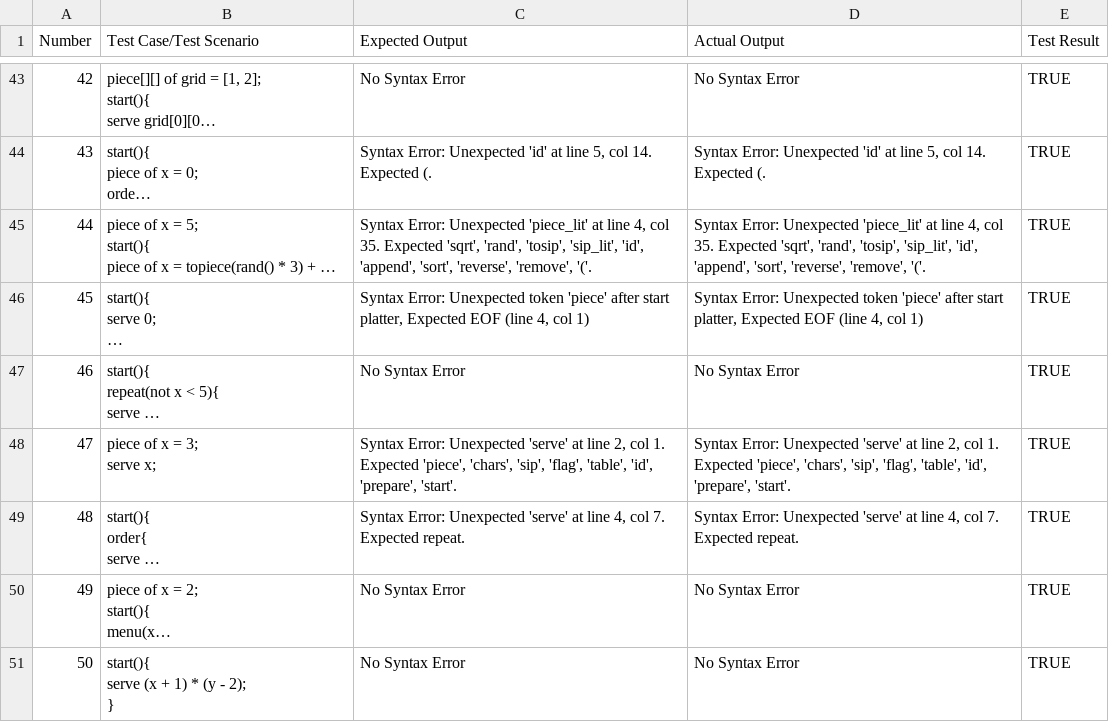
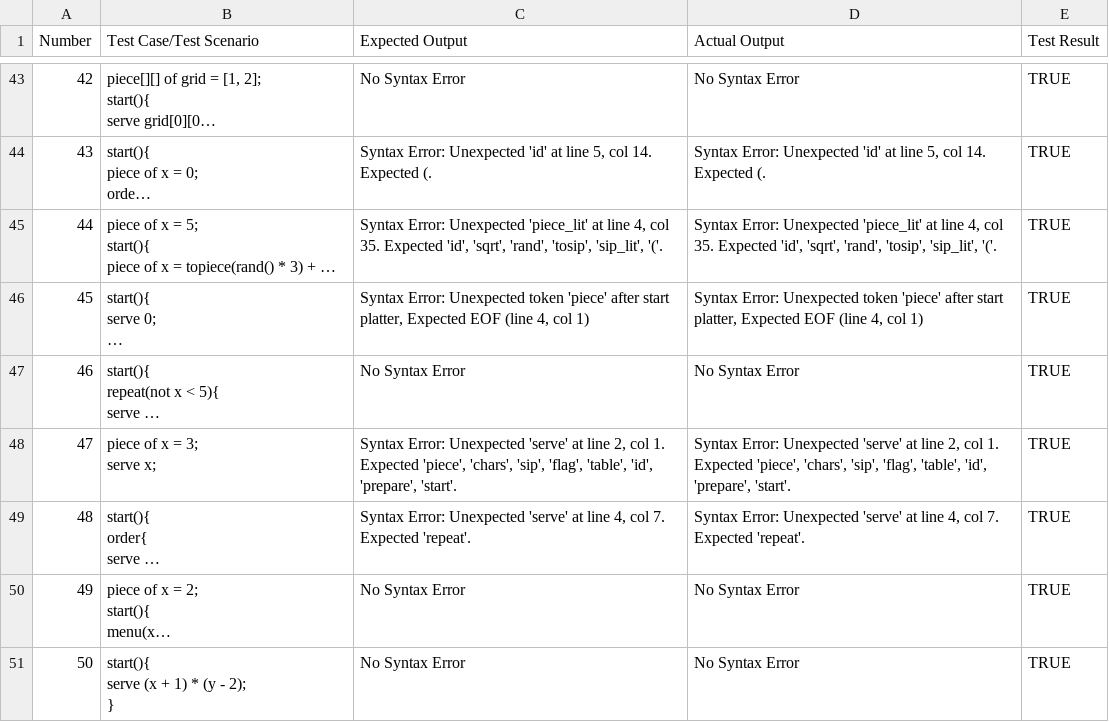
Before and after one commit to raphaelcatacutan/Platter, a CSV file: platter-compiler-sveltejs/static/python/app/utils/sources/testscript.csv, drawn as a sheet; only a part is shown, gaps mark what is left out; long unchanged cells end in …; the diff covers the shown part only; the diff names each change by its address in the sheet, - before the commit and + after, or states it on an @@ line.

```diff
--- a/platter-compiler-sveltejs/static/python/app/utils/sources/testscript.csv
+++ b/platter-compiler-sveltejs/static/python/app/utils/sources/testscript.csv
-C45 (Expected Output): …35. Expected 'sqrt', 'rand', 'tosip', 'sip_lit', 'id', 'append', 'sort', 'reverse', 'remove', '('.
+C45 (Expected Output): …35. Expected 'id', 'sqrt', 'rand', 'tosip', 'sip_lit', '('.
-D45 (Actual Output): …35. Expected 'sqrt', 'rand', 'tosip', 'sip_lit', 'id', 'append', 'sort', 'reverse', 'remove', '('.
+D45 (Actual Output): …35. Expected 'id', 'sqrt', 'rand', 'tosip', 'sip_lit', '('.
-C49 (Expected Output): …7. Expected repeat.
+C49 (Expected Output): …7. Expected 'repeat'.
-D49 (Actual Output): …7. Expected repeat.
+D49 (Actual Output): …7. Expected 'repeat'.
```
Also changed, not shown: 70 edited cells elsewhere in this file, 3 other files.
